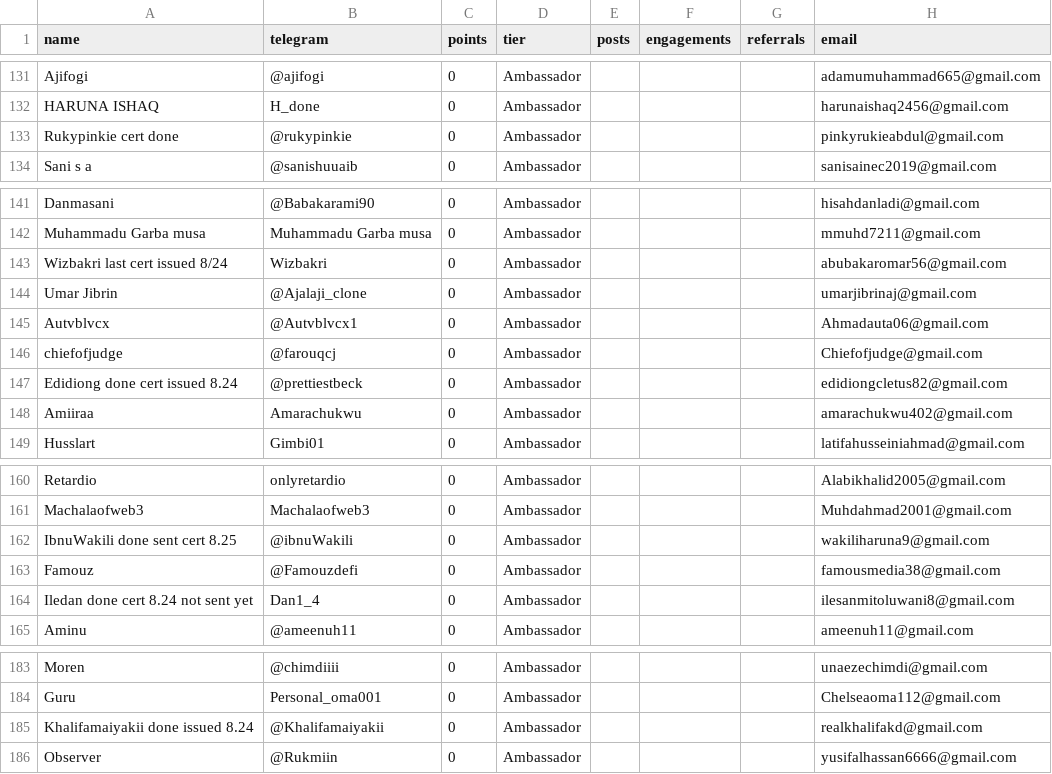
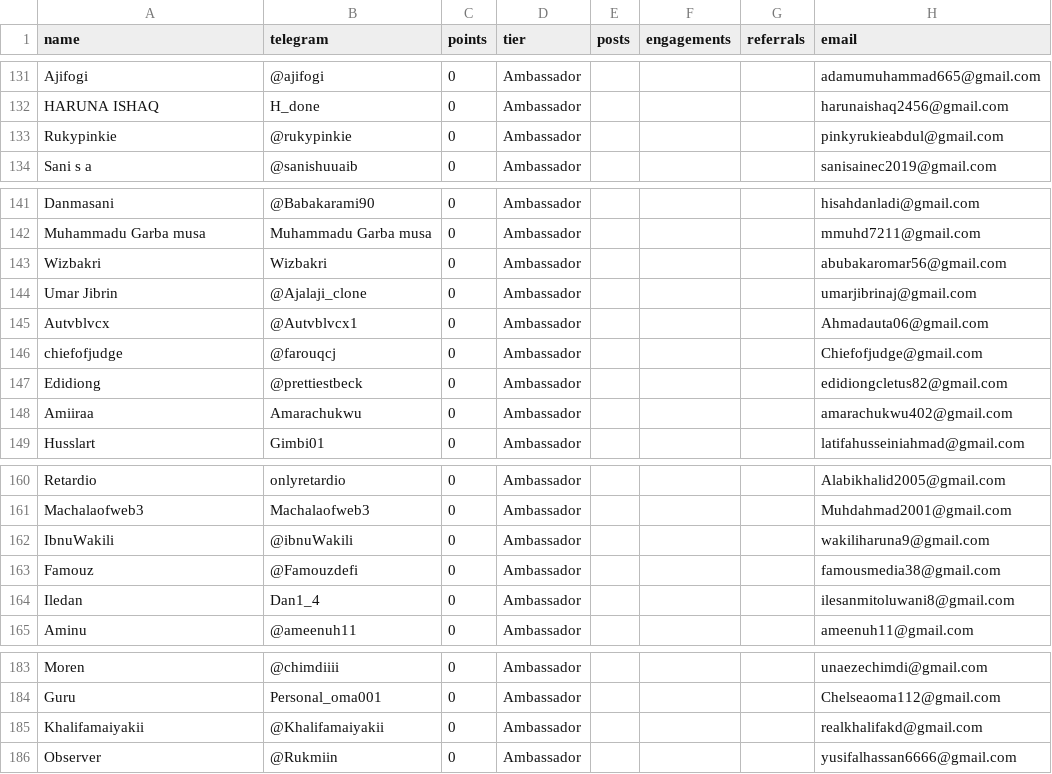
Before and after one commit to devel0x/electronero, a CSV file: ambassadors/fastapi-ambassador-leaderboard/data/leaderboard.csv, drawn as a sheet; only a part is shown, gaps mark what is left out.

Commit message:
checkpoint

```diff
--- a/ambassadors/fastapi-ambassador-leaderboard/data/leaderboard.csv
+++ b/ambassadors/fastapi-ambassador-leaderboard/data/leaderboard.csv
@@ -132,3 +132,3 @@ Ajifogi,@ajifogi,0,Ambassador,,,,adamumuhammad665@gmail.com
 HARUNA ISHAQ,H_done,0,Ambassador,,,,harunaishaq2456@gmail.com
-Rukypinkie cert done,@rukypinkie,0,Ambassador,,,,pinkyrukieabdul@gmail.com
+Rukypinkie,@rukypinkie,0,Ambassador,,,,pinkyrukieabdul@gmail.com
 Sani s a,@sanishuuaib,0,Ambassador,,,,sanisainec2019@gmail.com
@@ -142,3 +142,3 @@ Danmasani,@Babakarami90,0,Ambassador,,,,hisahdanladi@gmail.com
 Muhammadu Garba musa,Muhammadu Garba musa,0,Ambassador,,,,mmuhd7211@gmail.com
-Wizbakri last cert issued 8/24,Wizbakri,0,Ambassador,,,,abubakaromar56@gmail.com
+Wizbakri,Wizbakri,0,Ambassador,,,,abubakaromar56@gmail.com
 Umar Jibrin,@Ajalaji_clone,0,Ambassador,,,,umarjibrinaj@gmail.com
@@ -146,3 +146,3 @@ Autvblvcx,@Autvblvcx1,0,Ambassador,,,,Ahmadauta06@gmail.com
 chiefofjudge,@farouqcj,0,Ambassador,,,,Chiefofjudge@gmail.com
-Edidiong done cert issued 8.24,@prettiestbeck,0,Ambassador,,,,edidiongcletus82@gmail.com
+Edidiong,@prettiestbeck,0,Ambassador,,,,edidiongcletus82@gmail.com
 Amiiraa,Amarachukwu,0,Ambassador,,,,amarachukwu402@gmail.com
@@ -161,5 +161,5 @@ Retardio,onlyretardio,0,Ambassador,,,,Alabikhalid2005@gmail.com
 Machalaofweb3,Machalaofweb3,0,Ambassador,,,,Muhdahmad2001@gmail.com
-IbnuWakili done sent cert 8.25,@ibnuWakili,0,Ambassador,,,,wakiliharuna9@gmail.com
+IbnuWakili,@ibnuWakili,0,Ambassador,,,,wakiliharuna9@gmail.com
 Famouz,@Famouzdefi,0,Ambassador,,,,famousmedia38@gmail.com
-Iledan done cert 8.24 not sent yet,Dan1_4,0,Ambassador,,,,ilesanmitoluwani8@gmail.com
+Iledan,Dan1_4,0,Ambassador,,,,ilesanmitoluwani8@gmail.com
 Aminu,@ameenuh11,0,Ambassador,,,,ameenuh11@gmail.com
@@ -184,3 +184,3 @@ Moren,@chimdiiii,0,Ambassador,,,,unaezechimdi@gmail.com
 Guru,Personal_oma001,0,Ambassador,,,,Chelseaoma112@gmail.com
-Khalifamaiyakii done issued 8.24,@Khalifamaiyakii,0,Ambassador,,,,realkhalifakd@gmail.com
+Khalifamaiyakii,@Khalifamaiyakii,0,Ambassador,,,,realkhalifakd@gmail.com
 Observer,@Rukmiin,0,Ambassador,,,,yusifalhassan6666@gmail.com
```
